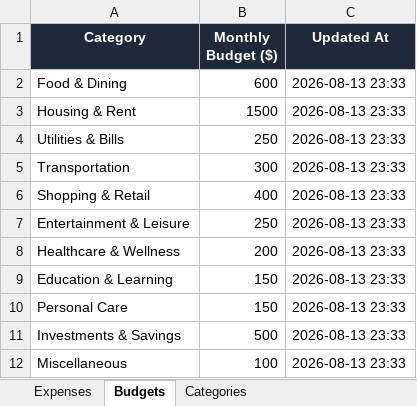
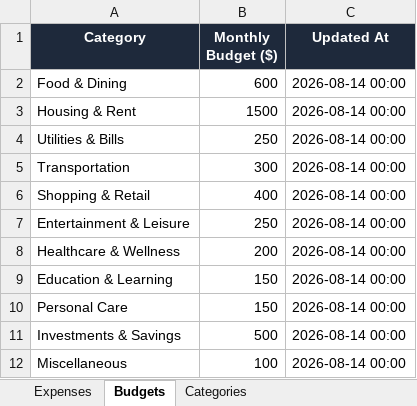
Before and after one commit to vaidsaransh/Expenz.io, an Excel workbook: expenses_data_master_backup.xlsx, sheet Budgets, drawn as a sheet; values as stored, in another font and other column widths than the file's, no borders; the diff names each change by its address in the sheet, - before the commit and + after, or states it on an @@ line.

```diff
--- a/expenses_data_master_backup.xlsx (sheet Budgets)
+++ b/expenses_data_master_backup.xlsx (sheet Budgets)
-C2:C12 (Updated At): 2026-08-13 23:33
+C2:C12 (Updated At): 2026-08-14 00:00
```
Also changed, not shown: sheet Expenses, sheet Categories, expenses_data.xlsx, 4 other files.
